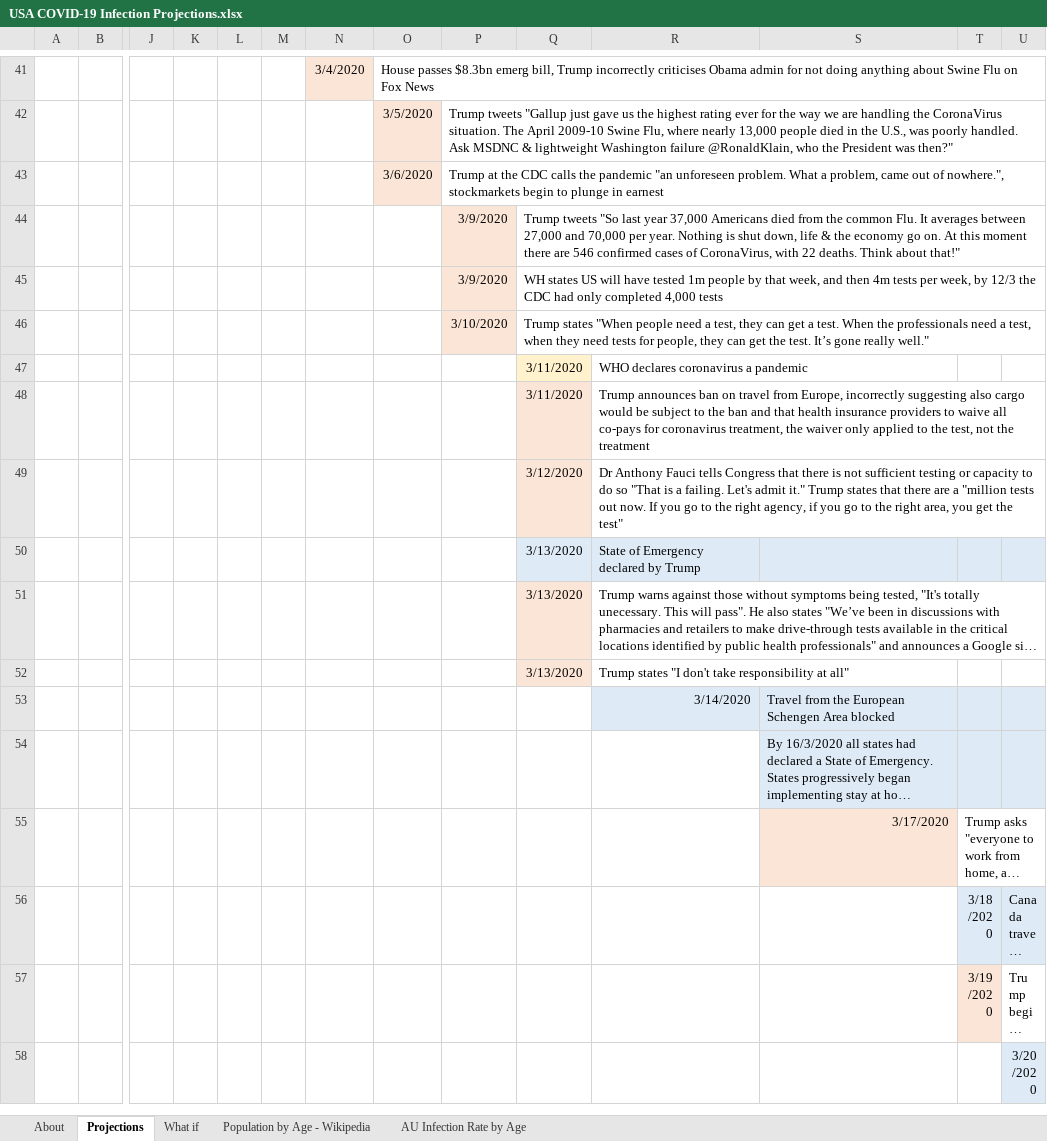
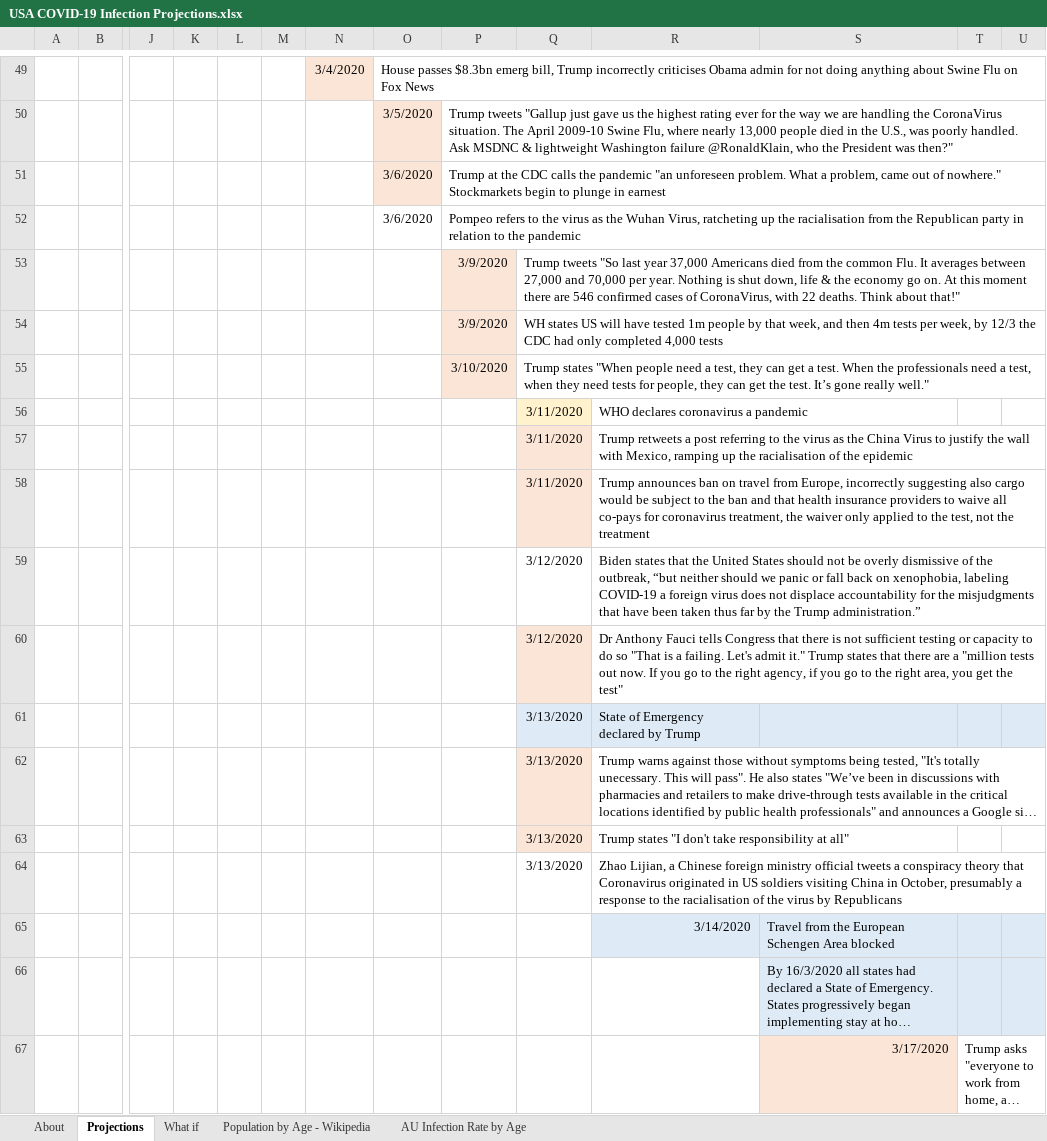
Before and after one commit to AndyArch11/Aus-COVID-19-Projections, an Excel workbook: USA COVID-19 Infection Projections.xlsx, sheet Projections, drawn as a sheet; only a part is shown, gaps mark what is left out; the shorter side is filled out with more unchanged rows; long unchanged cells end in …; values as stored, in another font and other column widths than the file's, no borders; charts and pictures and conditional formats not drawn; addresses are those after the commit; rows hold the shown columns only; the diff covers the shown part only; the diff names each change by its address in the sheet, - before the commit and + after, or states it on an @@ line.

```diff
--- a/USA COVID-19 Infection Projections.xlsx (sheet Projections)
+++ b/USA COVID-19 Infection Projections.xlsx (sheet Projections)
-P51: …out of nowhere.", stockmarkets begin to…
+P51: …out of nowhere." Stockmarkets begin to…
+row 52:  |  |  |  |  |  |  | 3/6/2020 | Pompeo refers to the virus as the Wuhan Virus, ratcheting up the racialisation from the Republican party in relation to the pandemic
+row 57:  |  |  |  |  |  |  |  |  | 3/11/2020 | Trump retweets a post referring to the virus as the China Virus to justify the wall with Mexico, ramping up the racialisation of the epidemic
+row 59:  |  |  |  |  |  |  |  |  | 3/12/2020 | Biden states that the United States should not be overly dismissive of the outbreak, “but neither should we panic or fall back on xenophobia, labeling COVID-19 a foreign virus does not displace accountability for the misjudgments that have been taken thus far by the Trump administration.”
+row 64:  |  |  |  |  |  |  |  |  | 3/13/2020 | Zhao Lijian, a Chinese foreign ministry official tweets a conspiracy theory that Coronavirus originated in US soldiers visiting China in October, presumably a response to the racialisation of the virus by Republicans
```
Also changed, not shown: 32 added rows, 4 removed rows, 167 edited cells and cell formats elsewhere in this sheet, sheet About, sheet What if, formulas that keep their value, hidden cells, charts or pictures, Australian COVID-19 Infection Projections 20200315.xlsx, Indian COVID-19 Infection Projections.xlsx, 1 other file.
